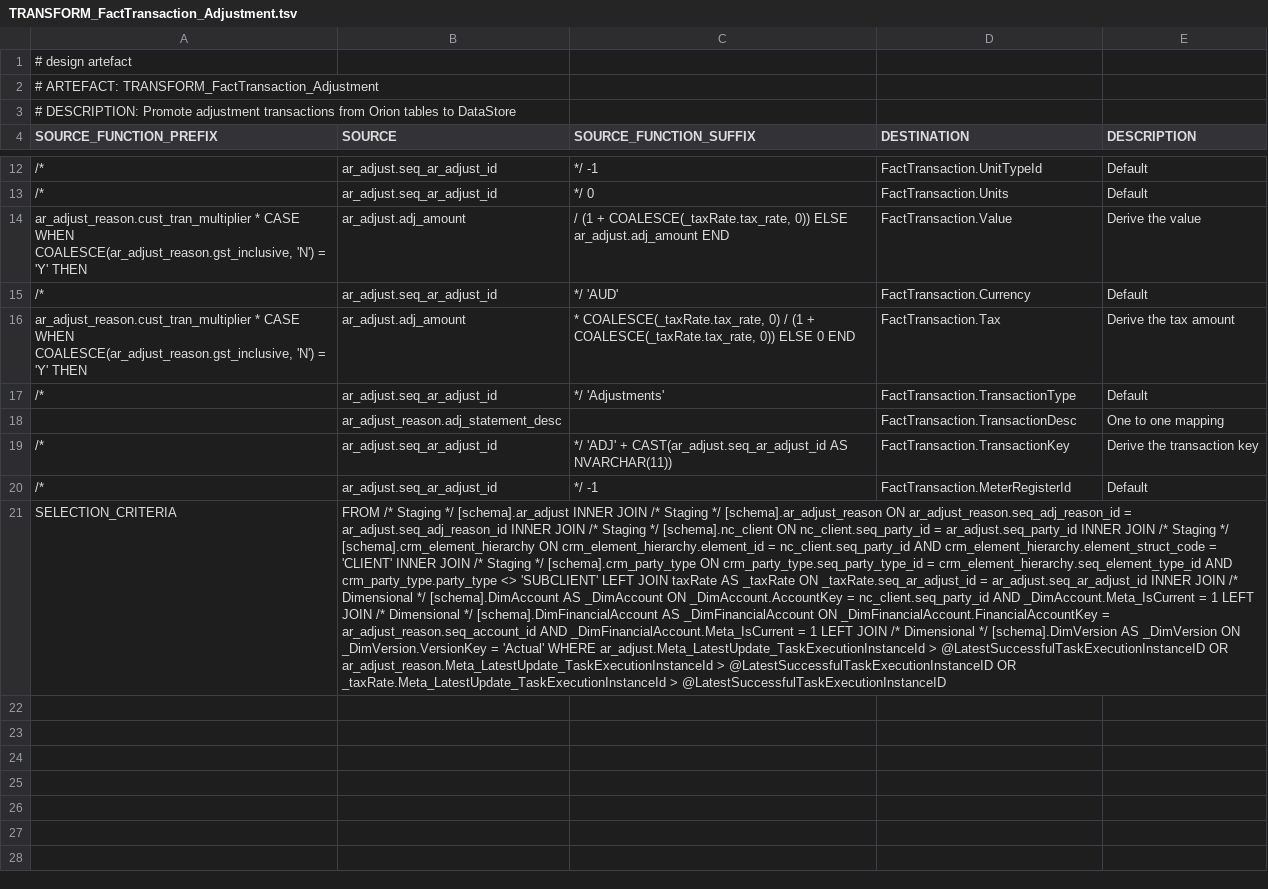
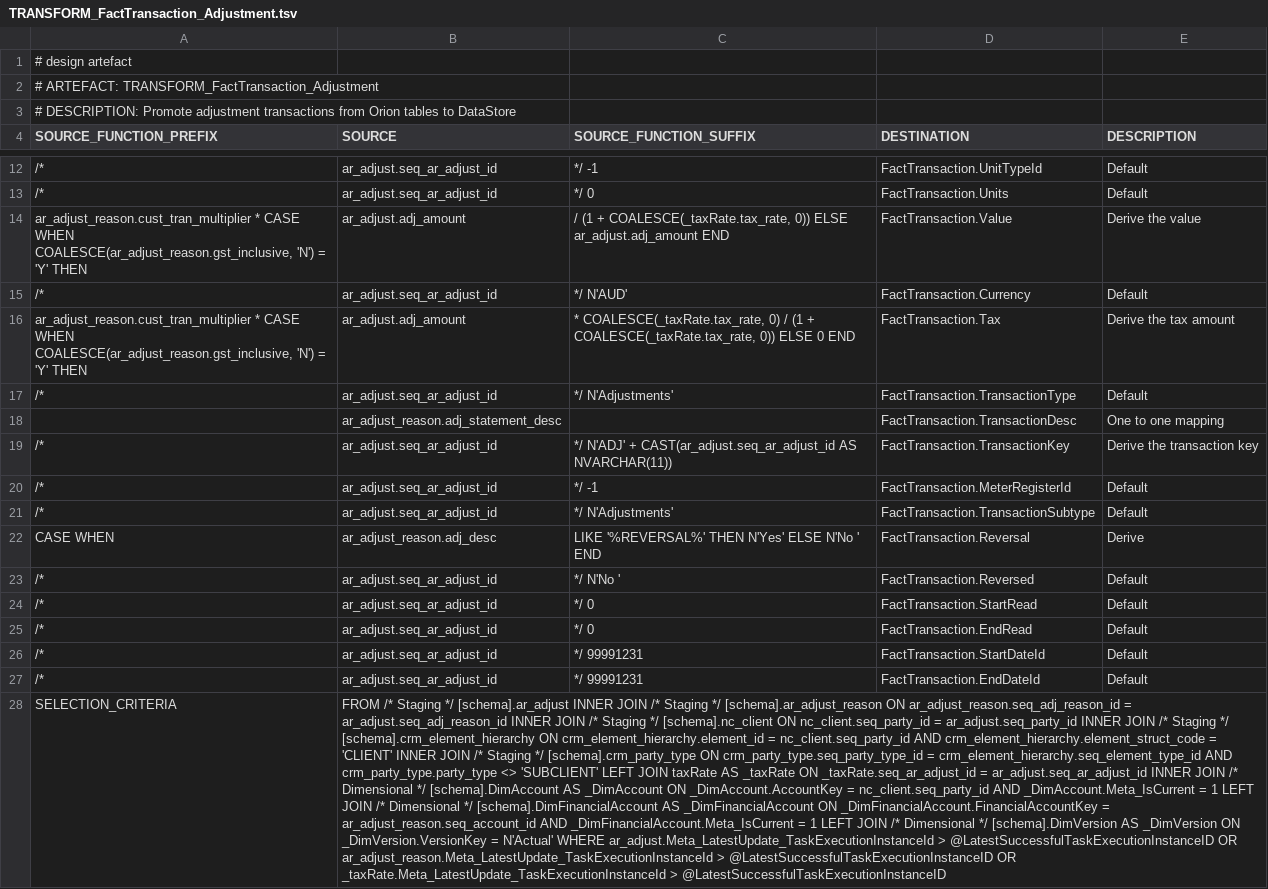
Before and after one commit to melvinwi/EDWCI, a TSV file: transformations/TRANSFORM_FactTransaction_Adjustment.tsv, drawn as a sheet; only a part is shown, gaps mark what is left out; addresses are those after the commit; the diff names each change by its address in the sheet, - before the commit and + after, or states it on an @@ line.

```diff
--- a/transformations/TRANSFORM_FactTransaction_Adjustment.tsv
+++ b/transformations/TRANSFORM_FactTransaction_Adjustment.tsv
-C15 (SOURCE_FUNCTION_SUFFIX): */ 'AUD'
+C15 (SOURCE_FUNCTION_SUFFIX): */ N'AUD'
-C17 (SOURCE_FUNCTION_SUFFIX): */ 'Adjustments'
+C17 (SOURCE_FUNCTION_SUFFIX): */ N'Adjustments'
-C19 (SOURCE_FUNCTION_SUFFIX): */ 'ADJ' + CAST(ar_adjust.seq_ar_adjust_id…
+C19 (SOURCE_FUNCTION_SUFFIX): */ N'ADJ' + CAST(ar_adjust.seq_ar_adjust_id…
+row 21: /* | ar_adjust.seq_ar_adjust_id | */ N'Adjustments' | FactTransaction.TransactionSubtype | Default
+row 22: CASE WHEN | ar_adjust_reason.adj_desc | LIKE '%REVERSAL%' THEN N'Yes' ELSE N'No ' END | FactTransaction.Reversal | Derive
+row 23: /* | ar_adjust.seq_ar_adjust_id | */ N'No ' | FactTransaction.Reversed | Default
+row 24: /* | ar_adjust.seq_ar_adjust_id | */ 0 | FactTransaction.StartRead | Default
+row 25: /* | ar_adjust.seq_ar_adjust_id | */ 0 | FactTransaction.EndRead | Default
+row 26: /* | ar_adjust.seq_ar_adjust_id | */ 99991231 | FactTransaction.StartDateId | Default
+row 27: /* | ar_adjust.seq_ar_adjust_id | */ 99991231 | FactTransaction.EndDateId | Default
-B28 (SOURCE): …_DimVersion.VersionKey = 'Actual' WHERE ar_adjust.Meta_LatestUpdate_TaskExecutionInstanceId…
+B28 (SOURCE): …_DimVersion.VersionKey = N'Actual' WHERE ar_adjust.Meta_LatestUpdate_TaskExecutionInstanceId…
```
Also changed, not shown: transformations/TRANSFORM_FactTransaction_Invoice_Charges.tsv, transformations/TRANSFORM_FactTransaction_Invoice_Concession.tsv, 9 other files.
